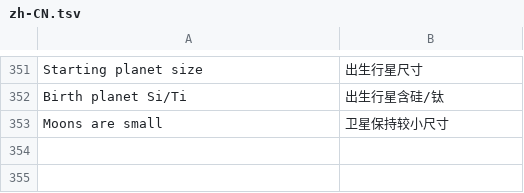
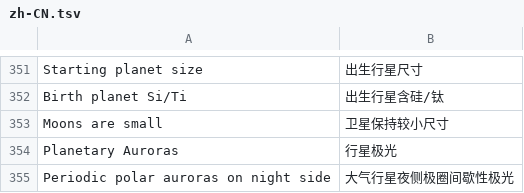
Before and after one commit to Touhma/DSP_Galactic_Scale, a TSV file: Translations/zh-CN.tsv, drawn as a sheet; only a part is shown, gaps mark what is left out.

Commit message:
feat(visuals): add dynamic night-side polar planetary auroras

```diff
--- a/Translations/zh-CN.tsv
+++ b/Translations/zh-CN.tsv
@@ -353 +353,3 @@ Birth planet Si/Ti	出生行星含硅/钛
 Moons are small	卫星保持较小尺寸
+Planetary Auroras	行星极光
+Periodic polar auroras on night side	大气行星夜侧极圈间歇性极光
```
Also changed, not shown: 5 other files.
